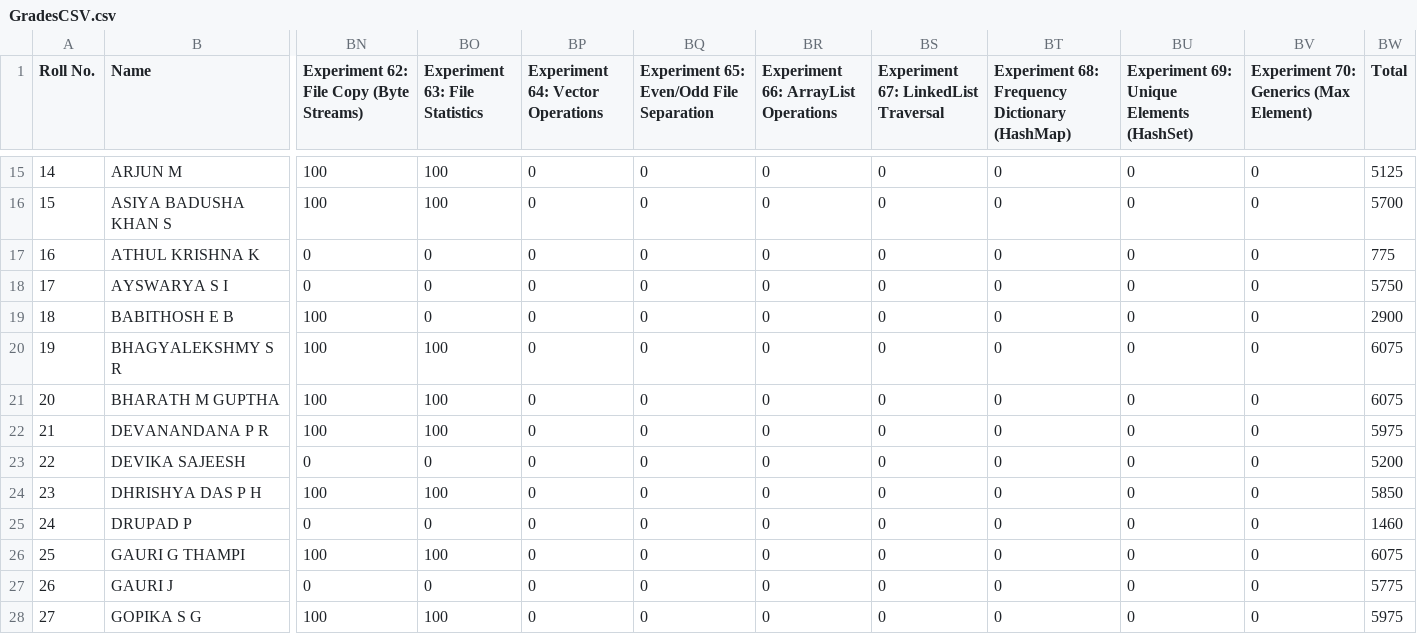
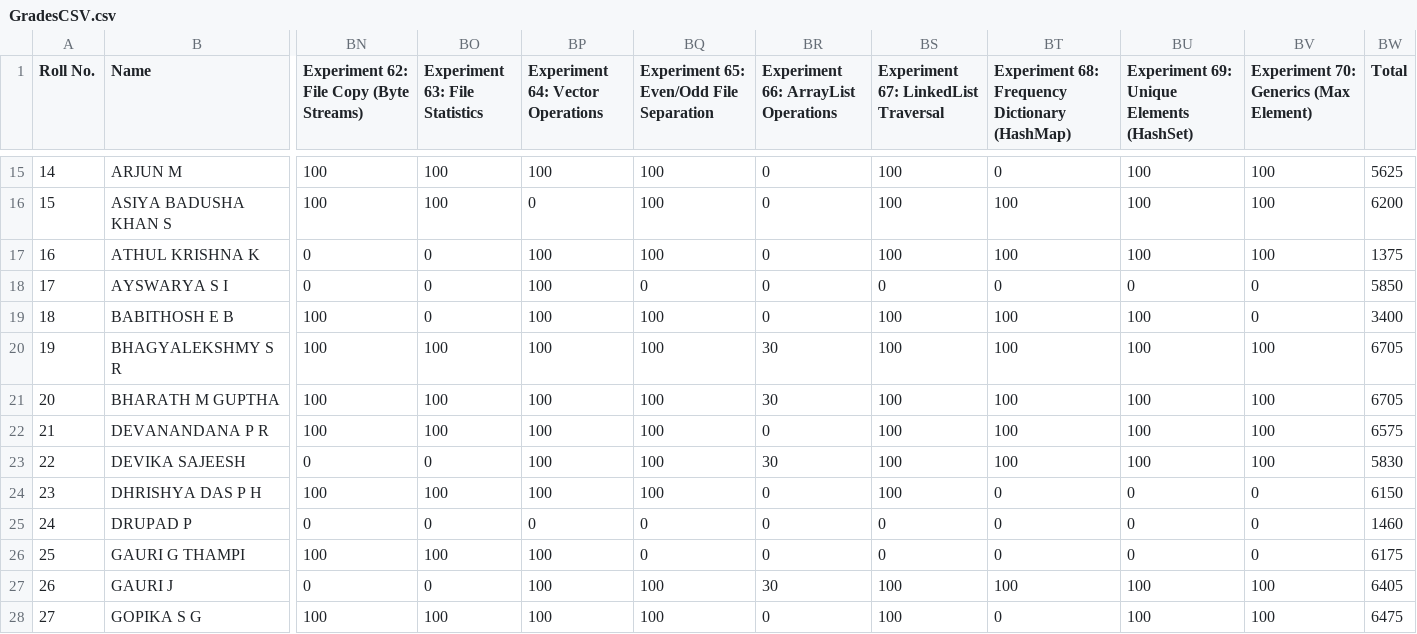
Before and after one commit to merlin2410/OOPS-Lab-Status, a CSV file: GradesCSV.csv, drawn as a sheet; only a part is shown, gaps mark what is left out; the diff covers the shown part only; the diff names each change by its address in the sheet, - before the commit and + after, or states it on an @@ line.

```diff
--- a/GradesCSV.csv
+++ b/GradesCSV.csv
-BP15 (Experiment 64: Vector Operations): 0
+BP15 (Experiment 64: Vector Operations): 100
-BQ15:BQ17: 0
+BQ15:BQ17: 100
-BS15:BS17: 0
+BS15:BS17: 100
-BU15:BU17: 0
+BU15:BU17: 100
-BV15:BV17: 0
+BV15:BV17: 100
-BW15 (Total): 5125
+BW15 (Total): 5625
-BT16:BT17: 0
+BT16:BT17: 100
-BW16 (Total): 5700
+BW16 (Total): 6200
-BP17:BP24 (Experiment 64: Vector Operations): 0
+BP17:BP24 (Experiment 64: Vector Operations): 100
-BW17 (Total): 775
+BW17 (Total): 1375
-BW18 (Total): 5750
+BW18 (Total): 5850
-BQ19:BQ24: 0
+BQ19:BQ24: 100
-BS19:BS24: 0
+BS19:BS24: 100
-BT19:BT23: 0
+BT19:BT23: 100
-BU19:BU23: 0
+BU19:BU23: 100
-BW19 (Total): 2900
+BW19 (Total): 3400
-BR20:BR21: 0
+BR20:BR21: 30
-BV20:BV23: 0
+BV20:BV23: 100
-BW20:BW21 (Total): 6075
+BW20:BW21 (Total): 6705
-BW22 (Total): 5975
+BW22 (Total): 6575
-BR23: 0
+BR23: 30
-BW23 (Total): 5200
+BW23 (Total): 5830
-BW24 (Total): 5850
+BW24 (Total): 6150
-BP26:BP28 (Experiment 64: Vector Operations): 0
+BP26:BP28 (Experiment 64: Vector Operations): 100
-BW26 (Total): 6075
+BW26 (Total): 6175
-BQ27:BQ28: 0
+BQ27:BQ28: 100
-BR27: 0
+BR27: 30
-BS27:BS28: 0
+BS27:BS28: 100
-BT27: 0
+BT27: 100
-BU27:BU28: 0
+BU27:BU28: 100
-BV27:BV28: 0
+BV27:BV28: 100
-BW27 (Total): 5775
+BW27 (Total): 6405
-BW28 (Total): 5975
+BW28 (Total): 6475
```
Also changed, not shown: 121 edited cells elsewhere in this file.
